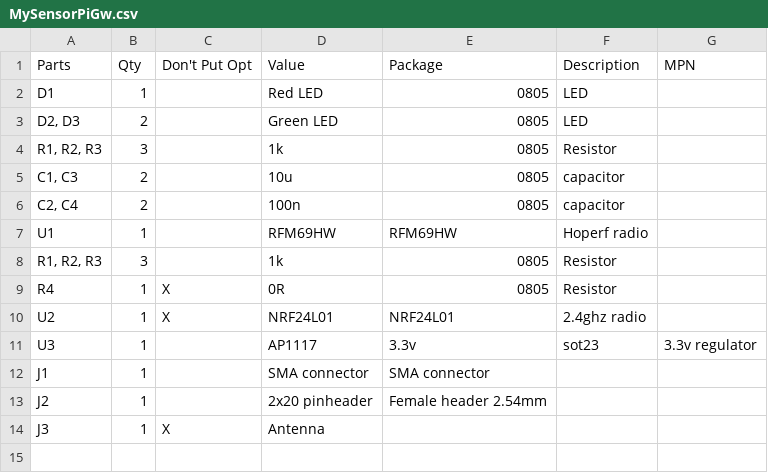
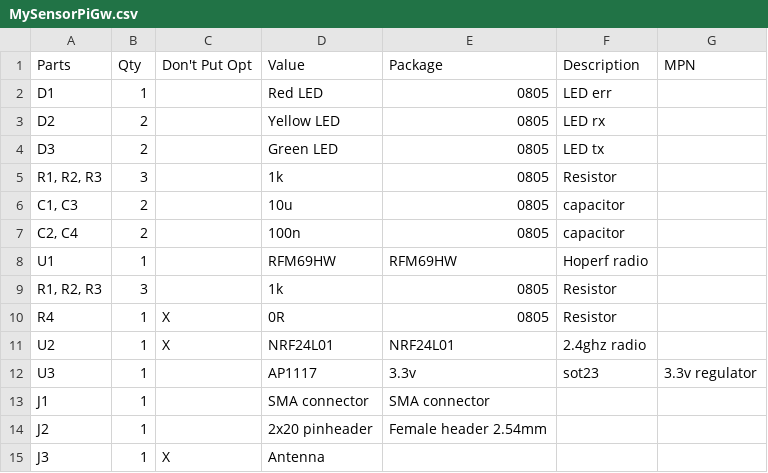
Before and after one commit to llegoff/MySensorsPiGw, a CSV file: BOM/MySensorPiGw.csv, drawn as a sheet.

Commit message:
Update MySensorPiGw.csv

```diff
--- a/BOM/MySensorPiGw.csv
+++ b/BOM/MySensorPiGw.csv
@@ -1,4 +1,5 @@
 Parts;Qty;"Don't Put Opt";Value;Package;Description;MPN
-D1;1;;Red LED;0805;LED;
-D2, D3;2;;Green LED;0805;LED;
+D1;1;;Red LED;0805;LED err;
+D2;2;;Yellow LED;0805;LED rx;
+D3;2;;Green LED;0805;LED tx;
 R1, R2, R3;3;;1k;0805;Resistor;
```
